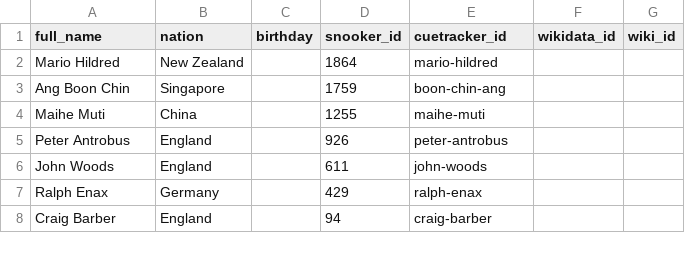
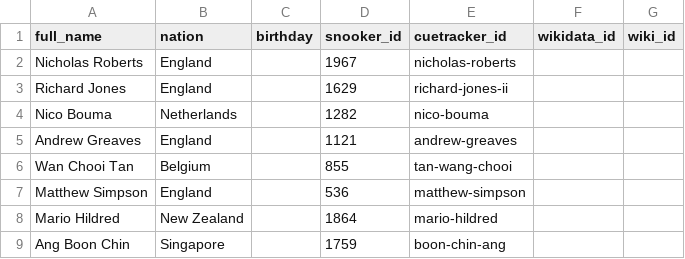
Before and after one commit to dreamerminsk/wiki-langs, a CSV file: players/0000.births.csv, drawn as a sheet; only a part is shown; the shorter side is filled out with more unchanged rows; the diff names each change by its address in the sheet, - before the commit and + after, or states it on an @@ line.

Commit message:
update csv tables

```diff
--- a/players/0000.births.csv
+++ b/players/0000.births.csv
+row 2: Nicholas Roberts | England |  | 1967 | nicholas-roberts
+row 3: Richard Jones | England |  | 1629 | richard-jones-ii
+row 4: Nico Bouma | Netherlands |  | 1282 | nico-bouma
+row 5: Andrew Greaves | England |  | 1121 | andrew-greaves
+row 6: Wan Chooi Tan | Belgium |  | 855 | tan-wang-chooi
+row 7: Matthew Simpson | England |  | 536 | matthew-simpson
```
Also changed, not shown: players/1980.births.csv, 1 other file.
